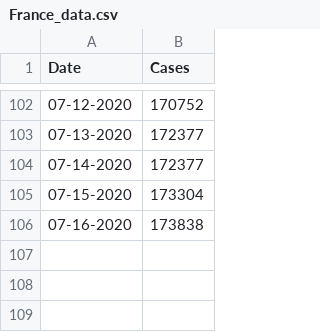
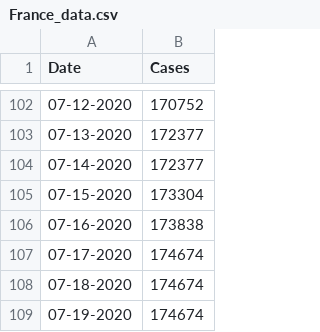
Before and after one commit to CleHou/COVID-19-Data-Analysis-Project, a CSV file: 01-Graph/France_data.csv, drawn as a sheet; only a part is shown, gaps mark what is left out.

Commit message:
Update France_data.csv

```diff
--- a/01-Graph/France_data.csv
+++ b/01-Graph/France_data.csv
@@ -106 +106,4 @@ Date,Cases,
 07-16-2020, 173838,
+07-17-2020, 174674,
+07-18-2020, 174674,
+07-19-2020, 174674,
```
